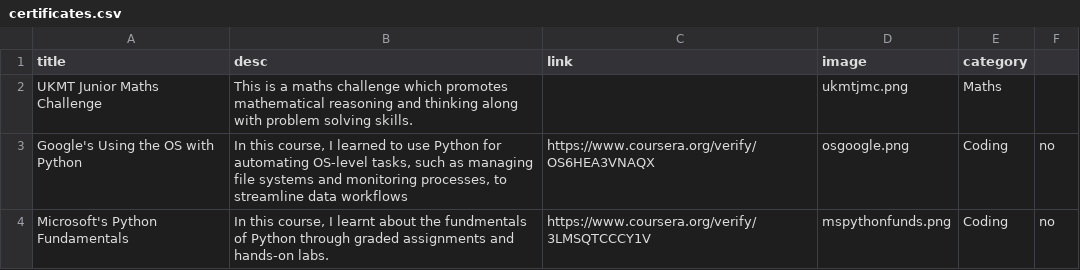
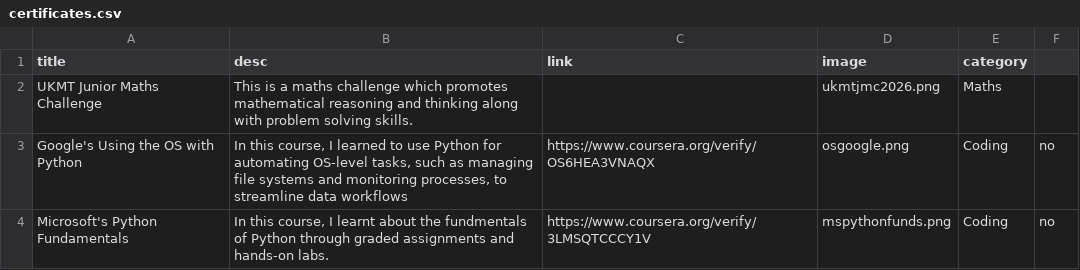
Before and after one commit to AarushCoding/aarushcoding.github.io, a CSV file: certificates.csv, drawn as a sheet; only a part is shown.

```diff
--- a/certificates.csv
+++ b/certificates.csv
@@ -1,3 +1,3 @@
 title;desc;link;image;category
-UKMT Junior Maths Challenge;This is a maths challenge which promotes mathematical reasoning and thinking along with problem solving skills.;;ukmtjmc.png;Maths
+UKMT Junior Maths Challenge;This is a maths challenge which promotes mathematical reasoning and thinking along with problem solving skills.;;ukmtjmc2026.png;Maths
 Google's Using the OS with Python; In this course, I learned to use Python for automating OS-level tasks, such as managing file systems and monitoring processes, to streamline data workflows;https://www.coursera.org/verify/OS6HEA3VNAQX;osgoogle.png;Coding;no
```
Also changed, not shown: 2 other files.
